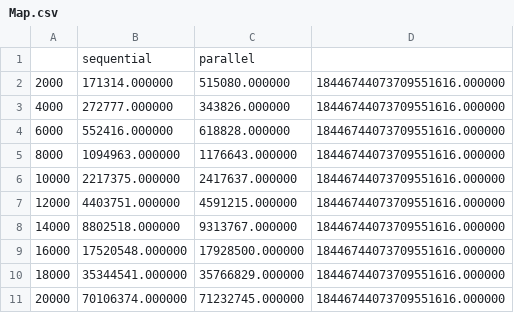
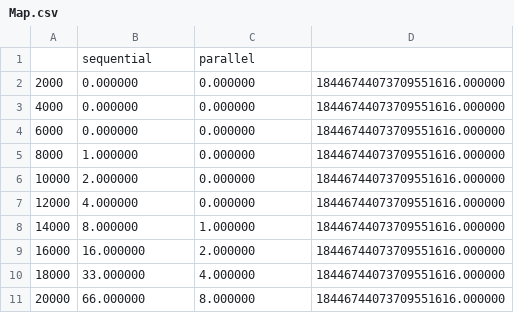
Before and after one commit to andreffrosa/CP-Proj, a CSV file: doc/plots/Map.csv, drawn as a sheet.

```diff
--- a/doc/plots/Map.csv
+++ b/doc/plots/Map.csv
@@ -1,11 +1,11 @@
 ;sequential;parallel;
-2000;171314.000000;515080.000000;18446744073709551616.000000
-4000;272777.000000;343826.000000;18446744073709551616.000000
-6000;552416.000000;618828.000000;18446744073709551616.000000
-8000;1094963.000000;1176643.000000;18446744073709551616.000000
-10000;2217375.000000;2417637.000000;18446744073709551616.000000
-12000;4403751.000000;4591215.000000;18446744073709551616.000000
-14000;8802518.000000;9313767.000000;18446744073709551616.000000
-16000;17520548.000000;17928500.000000;18446744073709551616.000000
-18000;35344541.000000;35766829.000000;18446744073709551616.000000
-20000;70106374.000000;71232745.000000;18446744073709551616.000000
+2000;0.000000;0.000000;18446744073709551616.000000
+4000;0.000000;0.000000;18446744073709551616.000000
+6000;0.000000;0.000000;18446744073709551616.000000
+8000;1.000000;0.000000;18446744073709551616.000000
+10000;2.000000;0.000000;18446744073709551616.000000
+12000;4.000000;0.000000;18446744073709551616.000000
+14000;8.000000;1.000000;18446744073709551616.000000
+16000;16.000000;2.000000;18446744073709551616.000000
+18000;33.000000;4.000000;18446744073709551616.000000
+20000;66.000000;8.000000;18446744073709551616.000000
```
Also changed, not shown: doc/plots/Pack.csv, doc/plots/Reduce.csv, 2 other files.
